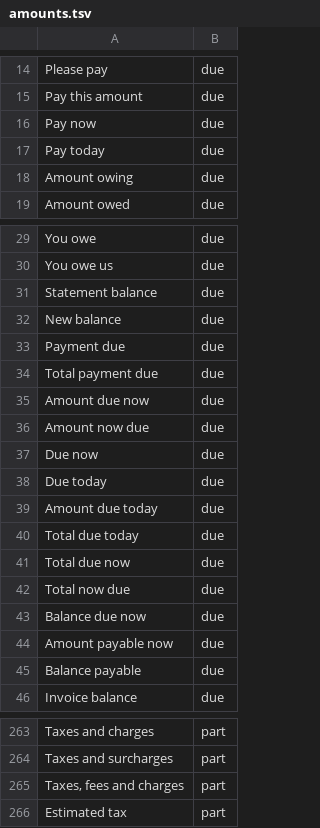
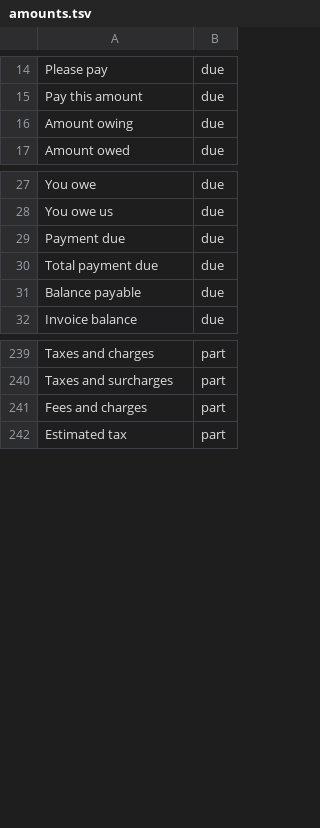
Before and after one commit to harsharahul/engramer-store, a TSV file: tools/label-lexicon/amounts.tsv, drawn as a sheet; only a part is shown, gaps mark what is left out; the diff covers the shown part only.

Commit message:
fix: an account's figures and a card's minimum are not a bill's amount
- A closing "in" is part of a label unless a currency follows it, so a
  bank account's "Total paid in" is not read as a total paid.
- A minimum is one whether its label stands on the amount's line, on the
  line above it, or is closed by a colon; beside a balance it still means
  no single amount is stated.
- A currency symbol glued to the next number is that number's, so a
  quantity before a price takes no currency ("2.50 £40.00").
- A comma always parts a label from the words before it, so "3 items,
  total" names a total.
- A payslip's total and a bank account's totals are not stated as a
  whole amount; an amount that is due still is.
- Labels whose meaning depends on the document are out of the table:
  a new or statement balance, a share paid so far, what a booking takes
  now or today, a card payment, a transaction amount.

Designed by Harsha Rahul

```diff
--- a/tools/label-lexicon/amounts.tsv
+++ b/tools/label-lexicon/amounts.tsv
@@ -15,4 +15,2 @@ Please pay	due
 Pay this amount	due
-Pay now	due
-Pay today	due
 Amount owing	due
@@ -30,16 +28,4 @@ You owe	due
 You owe us	due
-Statement balance	due
-New balance	due
 Payment due	due
 Total payment due	due
-Amount due now	due
-Amount now due	due
-Due now	due
-Due today	due
-Amount due today	due
-Total due today	due
-Total due now	due
-Total now due	due
-Balance due now	due
-Amount payable now	due
 Balance payable	due
@@ -264,3 +240,3 @@ Taxes and charges	part
 Taxes and surcharges	part
-Taxes, fees and charges	part
+Fees and charges	part
 Estimated tax	part
```
Also changed, not shown: 10 removed rows elsewhere in this file, 5 other files.
